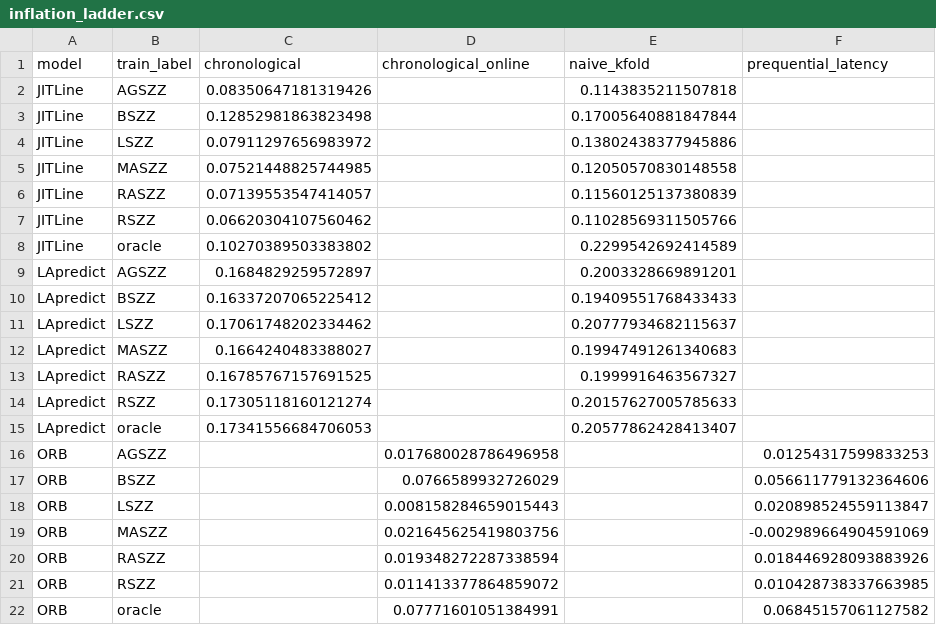
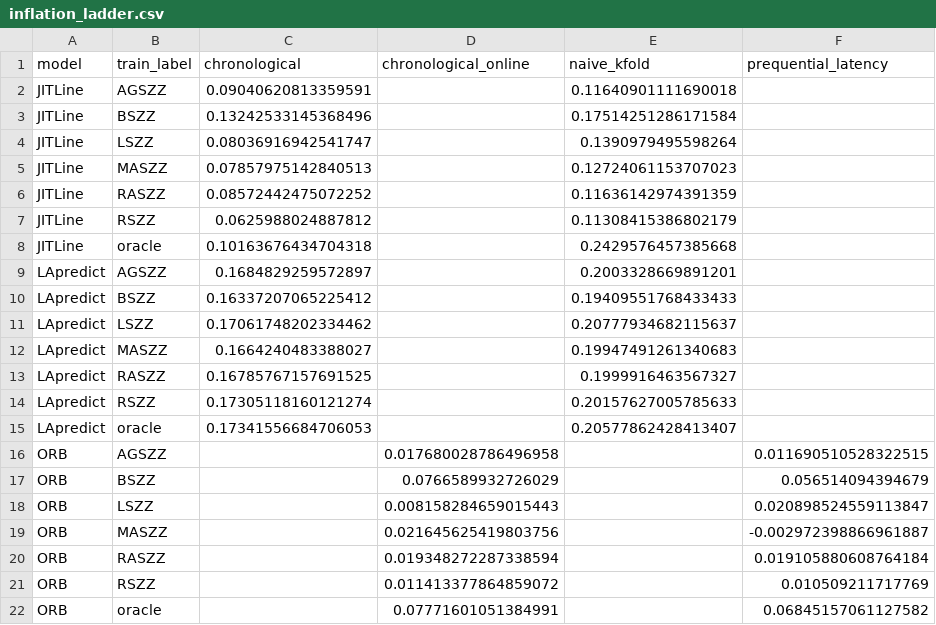
Before and after one commit to itz-puneet/thesis-later, a CSV file: results/phase2/inflation_ladder.csv, drawn as a sheet.

```diff
--- a/results/phase2/inflation_ladder.csv
+++ b/results/phase2/inflation_ladder.csv
@@ -1,9 +1,9 @@
 model,train_label,chronological,chronological_online,naive_kfold,prequential_latency
-JITLine,AGSZZ,0.08350647181319426,,0.1143835211507818,
-JITLine,BSZZ,0.12852981863823498,,0.17005640881847844,
-JITLine,LSZZ,0.07911297656983972,,0.13802438377945886,
-JITLine,MASZZ,0.07521448825744985,,0.12050570830148558,
-JITLine,RASZZ,0.07139553547414057,,0.11560125137380839,
-JITLine,RSZZ,0.06620304107560462,,0.11028569311505766,
-JITLine,oracle,0.10270389503383802,,0.2299542692414589,
+JITLine,AGSZZ,0.09040620813359591,,0.11640901111690018,
+JITLine,BSZZ,0.13242533145368496,,0.17514251286171584,
+JITLine,LSZZ,0.08036916942541747,,0.1390979495598264,
+JITLine,MASZZ,0.07857975142840513,,0.12724061153707023,
+JITLine,RASZZ,0.08572442475072252,,0.11636142974391359,
+JITLine,RSZZ,0.0625988024887812,,0.11308415386802179,
+JITLine,oracle,0.10163676434704318,,0.2429576457385668,
 LApredict,AGSZZ,0.1684829259572897,,0.2003328669891201,
@@ -15,8 +15,8 @@ LApredict,RSZZ,0.17305118160121274,,0.20157627005785633,
 LApredict,oracle,0.17341556684706053,,0.20577862428413407,
-ORB,AGSZZ,,0.017680028786496958,,0.01254317599833253
-ORB,BSZZ,,0.0766589932726029,,0.056611779132364606
+ORB,AGSZZ,,0.017680028786496958,,0.011690510528322515
+ORB,BSZZ,,0.0766589932726029,,0.056514094394679
 ORB,LSZZ,,0.008158284659015443,,0.020898524559113847
-ORB,MASZZ,,0.021645625419803756,,-0.002989664904591069
-ORB,RASZZ,,0.019348272287338594,,0.018446928093883926
-ORB,RSZZ,,0.011413377864859072,,0.010428738337663985
+ORB,MASZZ,,0.021645625419803756,,-0.002972398866961887
+ORB,RASZZ,,0.019348272287338594,,0.019105880608764184
+ORB,RSZZ,,0.011413377864859072,,0.010509211717769
 ORB,oracle,,0.07771601051384991,,0.06845157061127582
```
Also changed, not shown: results/phase2/latency_factorial_tests.csv, results/phase2/latency_imputation_sensitivity.csv, 15 other files.
